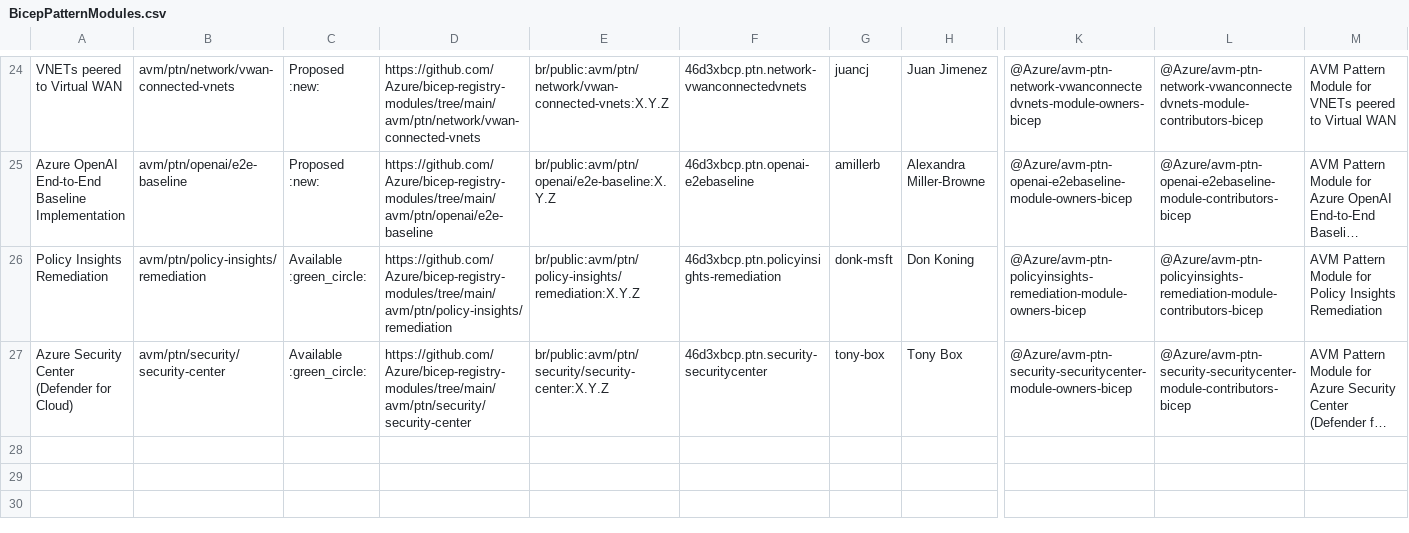
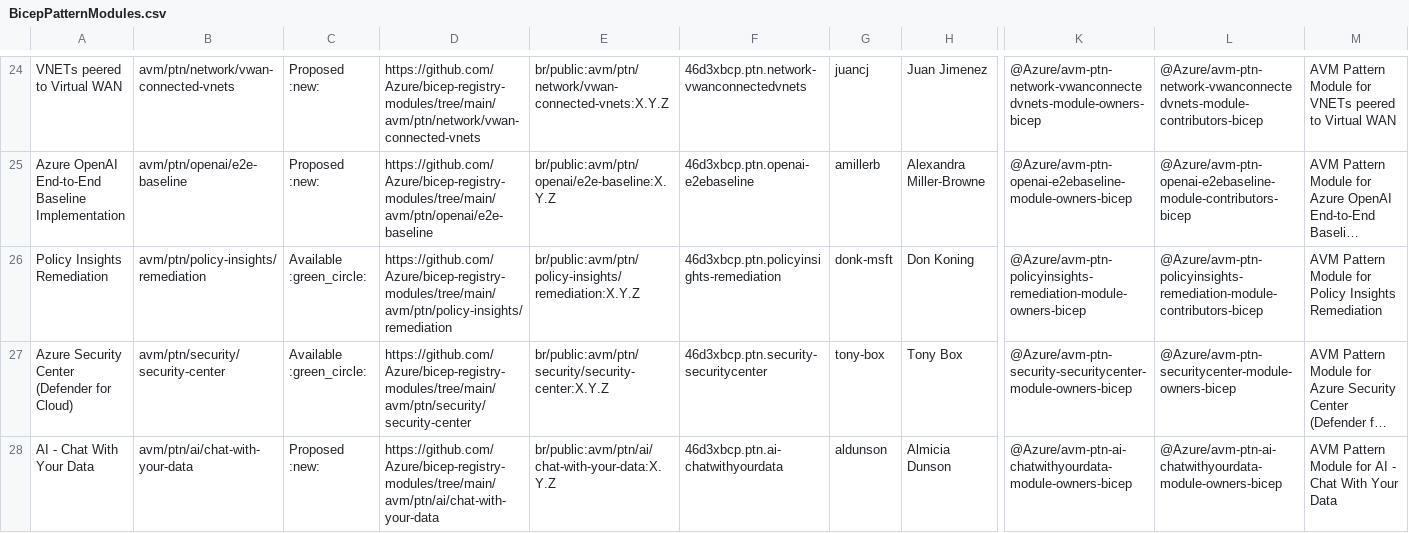
Before and after one commit to Azure/Azure-Verified-Modules, a CSV file: docs/static/module-indexes/BicepPatternModules.csv, drawn as a sheet; only a part is shown, gaps mark what is left out; long unchanged cells end in …; rows hold the shown columns only; the diff names each change by its address in the sheet, - before the commit and + after, or states it on an @@ line.

Commit message:
Update BicepPatternModules.csv

```diff
--- a/docs/static/module-indexes/BicepPatternModules.csv
+++ b/docs/static/module-indexes/BicepPatternModules.csv
-L27: @Azure/avm-ptn-security-securitycenter-module-contributors-bicep
+L27: @Azure/avm-ptn-securitycenter-module-owners-bicep
+row 28: AI - Chat With Your Data | avm/ptn/ai/chat-with-your-data | Proposed :new: | https://github.com/Azure/bicep-registry-modules/tree/main/avm/ptn/ai/chat-with-your-data | br/public:avm/ptn/ai/chat-with-your-data:X.Y.Z | 46d3xbcp.ptn.ai-chatwithyourdata | aldunson | Almicia Dunson | @Azure/avm-ptn-ai-chatwithyourdata-module-owners-bicep | @Azure/avm-ptn-ai-chatwithyourdata-module-owners-bicep | AVM Pattern Module for AI - Chat With Your Data
```
